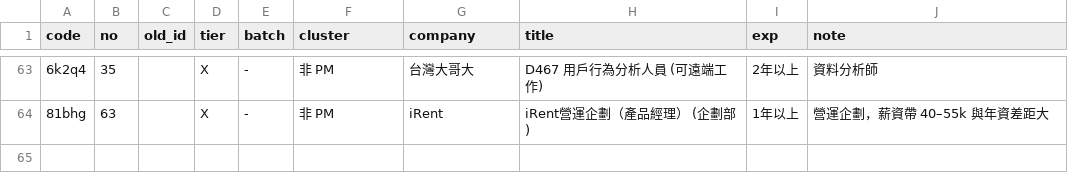
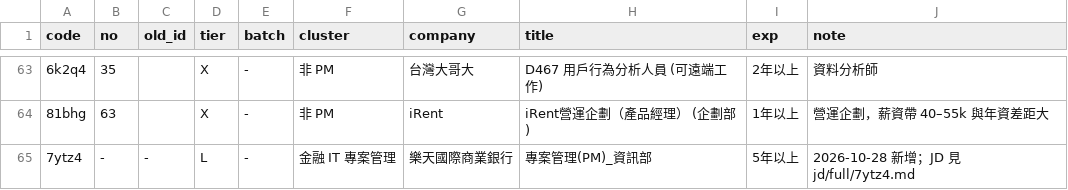
Before and after one commit to SulfurCreek/main, a TSV file: career/review-panel/jd/routing.tsv, drawn as a sheet; only a part is shown, gaps mark what is left out.

```diff
--- a/career/review-panel/jd/routing.tsv
+++ b/career/review-panel/jd/routing.tsv
@@ -64 +64,2 @@ code	no	old_id	tier	batch	cluster	company	title	exp	note
 81bhg	63		X	-	非 PM	iRent	iRent營運企劃（產品經理） (企劃部)	1年以上	營運企劃，薪資帶 40–55k 與年資差距大
+7ytz4	-	-	L	-	金融 IT 專案管理	樂天國際商業銀行	專案管理(PM)_資訊部	5年以上	2026-10-28 新增；JD 見 jd/full/7ytz4.md
```
Also changed, not shown: 5 other files.
